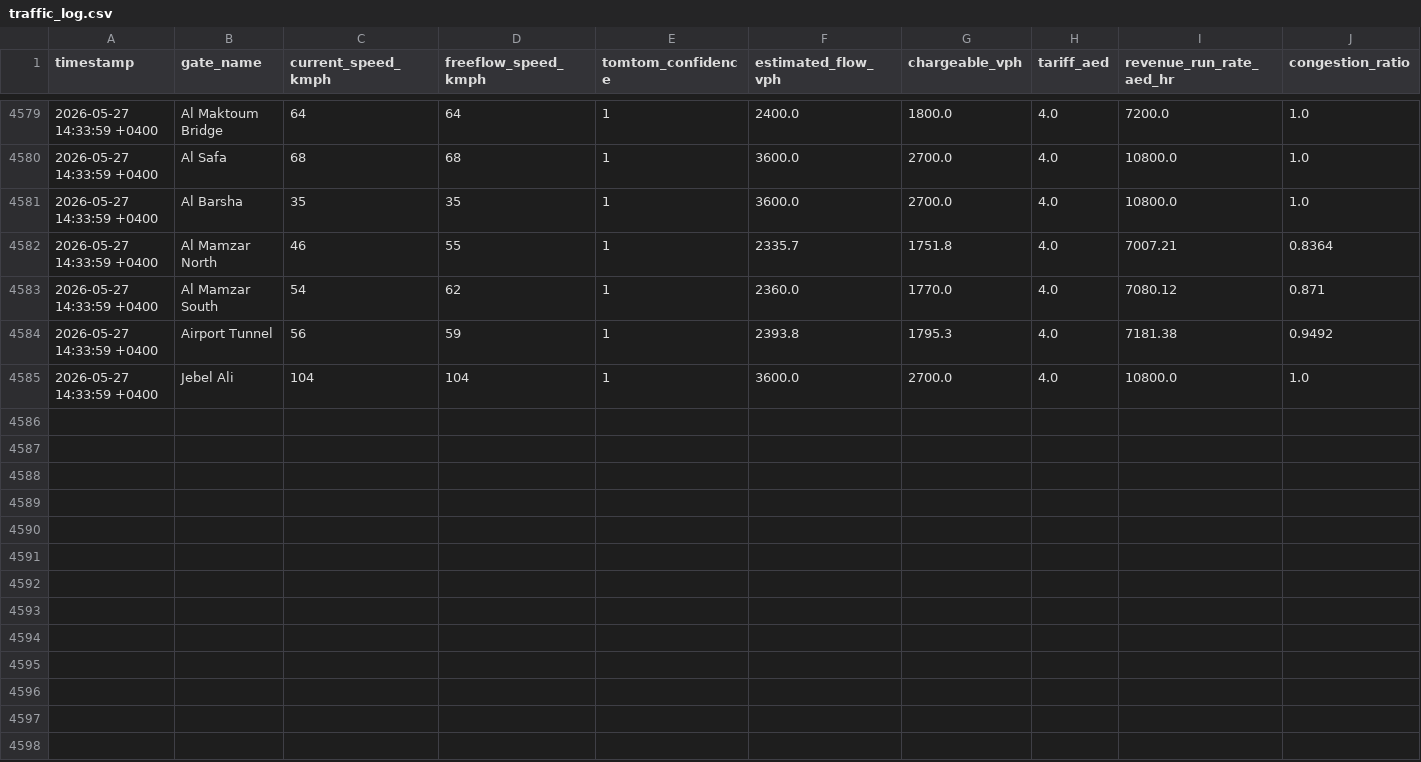
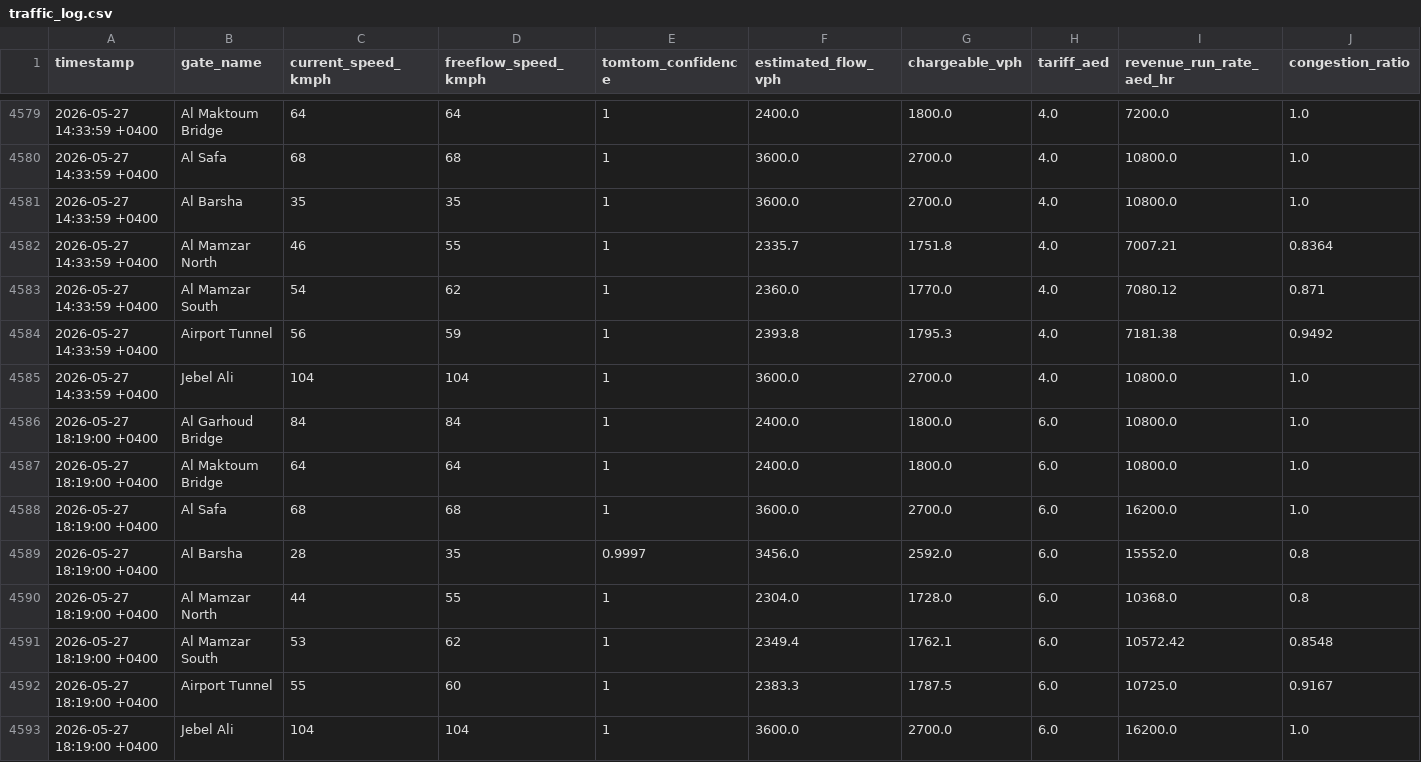
Before and after one commit to khanjunaid7980-stack/Salik_Tracker, a CSV file: data/traffic_log.csv, drawn as a sheet; only a part is shown, gaps mark what is left out.

```diff
--- a/data/traffic_log.csv
+++ b/data/traffic_log.csv
@@ -4585 +4585,9 @@ timestamp,gate_name,current_speed_kmph,freeflow_speed_kmph,tomtom_confidence,est
 2026-05-27 14:33:59 +0400,Jebel Ali,104,104,1,3600.0,2700.0,4.0,10800.0,1.0
+2026-05-27 18:19:00 +0400,Al Garhoud Bridge,84,84,1,2400.0,1800.0,6.0,10800.0,1.0
+2026-05-27 18:19:00 +0400,Al Maktoum Bridge,64,64,1,2400.0,1800.0,6.0,10800.0,1.0
+2026-05-27 18:19:00 +0400,Al Safa,68,68,1,3600.0,2700.0,6.0,16200.0,1.0
+2026-05-27 18:19:00 +0400,Al Barsha,28,35,0.9997,3456.0,2592.0,6.0,15552.0,0.8
+2026-05-27 18:19:00 +0400,Al Mamzar North,44,55,1,2304.0,1728.0,6.0,10368.0,0.8
+2026-05-27 18:19:00 +0400,Al Mamzar South,53,62,1,2349.4,1762.1,6.0,10572.42,0.8548
+2026-05-27 18:19:00 +0400,Airport Tunnel,55,60,1,2383.3,1787.5,6.0,10725.0,0.9167
+2026-05-27 18:19:00 +0400,Jebel Ali,104,104,1,3600.0,2700.0,6.0,16200.0,1.0
```
Also changed, not shown: 1 other file.
